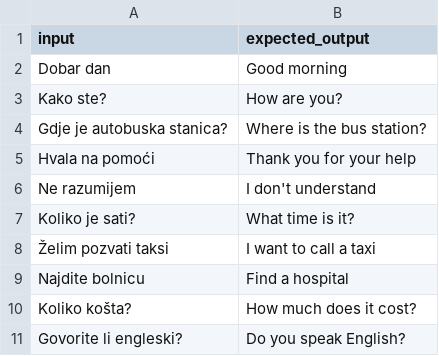
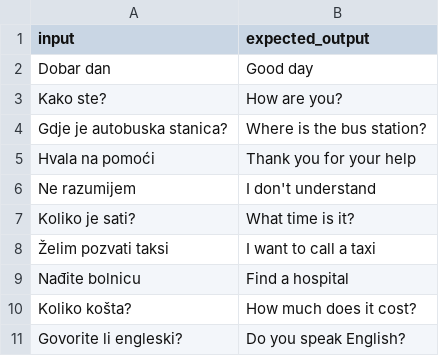
Before and after one commit to ssaaffaakk/Lilly, a CSV file: examples/test_set_translation.csv, drawn as a sheet.

```diff
--- a/examples/test_set_translation.csv
+++ b/examples/test_set_translation.csv
@@ -1,3 +1,3 @@
 input,expected_output
-Dobar dan,Good morning
+Dobar dan,Good day
 Kako ste?,How are you?
@@ -8,3 +8,3 @@ Koliko je sati?,What time is it?
 Želim pozvati taksi,I want to call a taxi
-Najdite bolnicu,Find a hospital
+Nađite bolnicu,Find a hospital
 Koliko košta?,How much does it cost?
```
Also changed, not shown: 10 other files.
